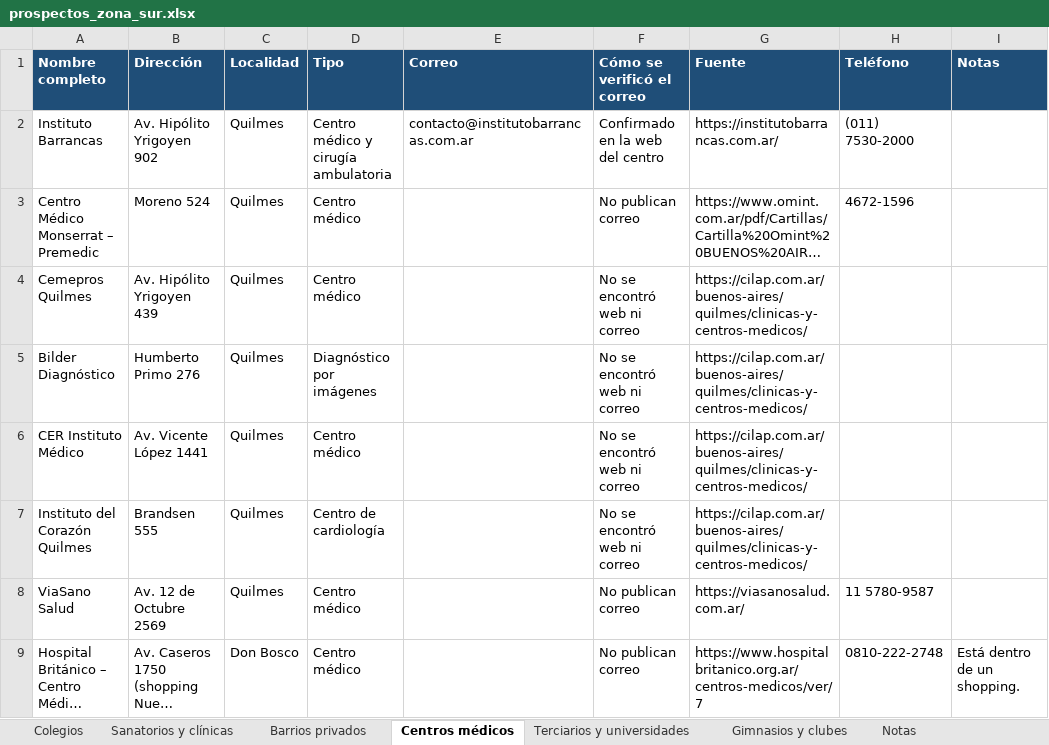
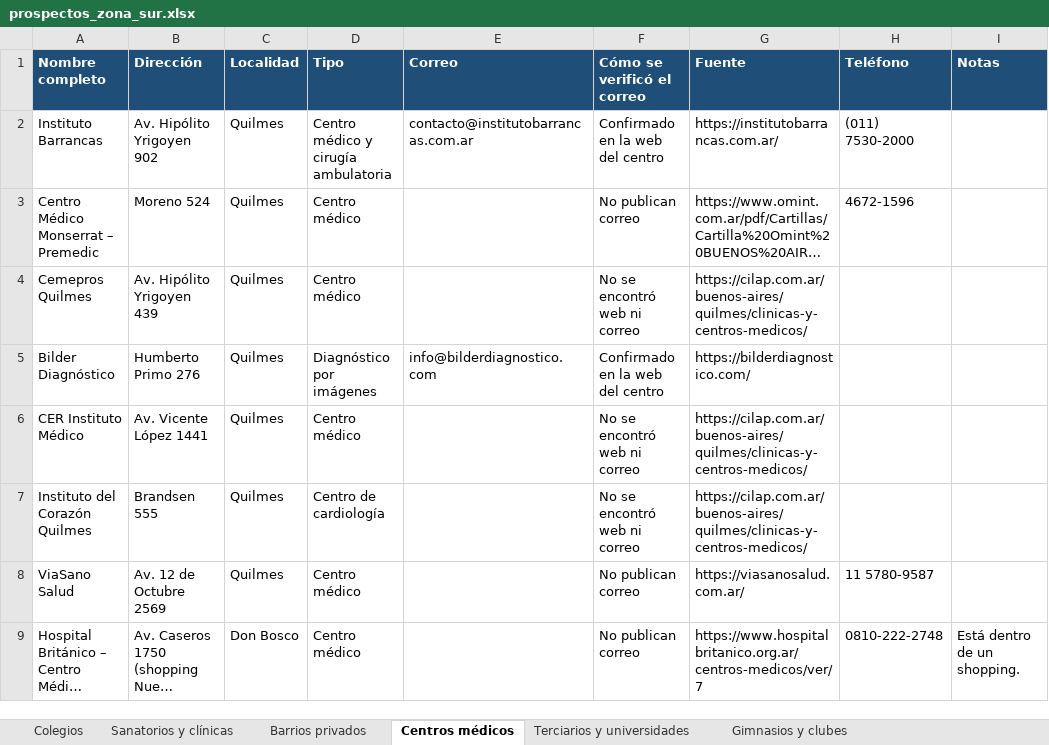
Before and after one commit to qacguido-hash/suscripcion-smg, an Excel workbook: prospectos/prospectos_zona_sur.xlsx, sheet Centros médicos, drawn as a sheet; only a part is shown; long unchanged cells end in …; values as stored, in another font and other column widths than the file's, no borders; the diff names each change by its address in the sheet, - before the commit and + after, or states it on an @@ line.

```diff
--- a/prospectos/prospectos_zona_sur.xlsx (sheet Centros médicos)
+++ b/prospectos/prospectos_zona_sur.xlsx (sheet Centros médicos)
-E5 (Correo): (empty)
+E5 (Correo): info@bilderdiagnostico.com
-F5 (Cómo se verificó el correo): No se encontró web ni correo
+F5 (Cómo se verificó el correo): Confirmado en la web del centro
-G5 (Fuente): https://cilap.com.ar/buenos-aires/quilmes/clinicas-y-centros-medicos/
+G5 (Fuente): https://bilderdiagnostico.com/
```
Also changed, not shown: other sheet tabs.
